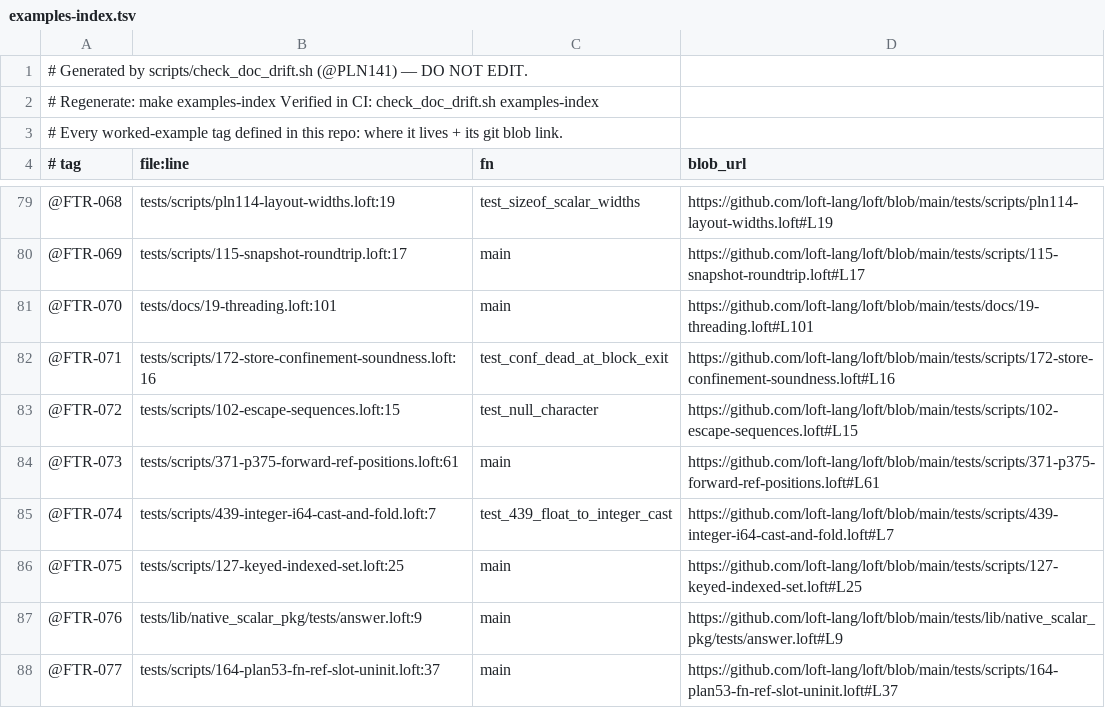
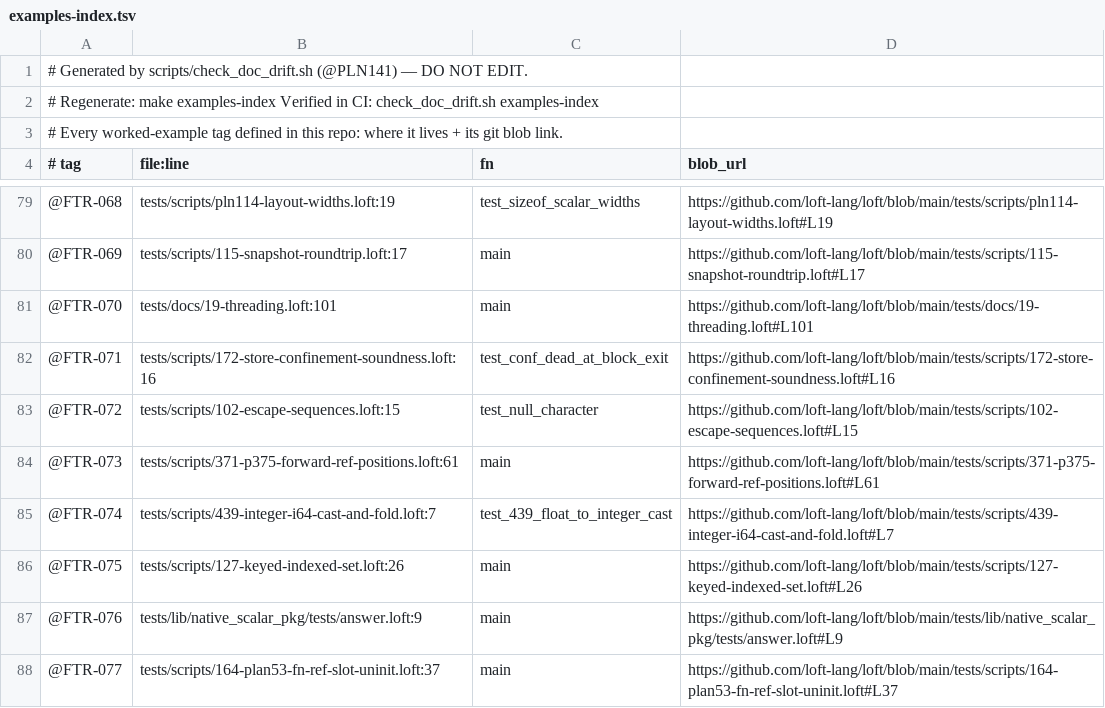
Before and after one commit to loft-lang/loft, a TSV file: examples-index.tsv, drawn as a sheet; only a part is shown, gaps mark what is left out.

```diff
--- a/examples-index.tsv
+++ b/examples-index.tsv
@@ -85,3 +85,3 @@
 @FTR-074	tests/scripts/439-integer-i64-cast-and-fold.loft:7	test_439_float_to_integer_cast	https://github.com/loft-lang/loft/blob/main/tests/scripts/439-integer-i64-cast-and-fold.loft#L7
-@FTR-075	tests/scripts/127-keyed-indexed-set.loft:25	main	https://github.com/loft-lang/loft/blob/main/tests/scripts/127-keyed-indexed-set.loft#L25
+@FTR-075	tests/scripts/127-keyed-indexed-set.loft:26	main	https://github.com/loft-lang/loft/blob/main/tests/scripts/127-keyed-indexed-set.loft#L26
 @FTR-076	tests/lib/native_scalar_pkg/tests/answer.loft:9	main	https://github.com/loft-lang/loft/blob/main/tests/lib/native_scalar_pkg/tests/answer.loft#L9
```
Also changed, not shown: 50 other files.
